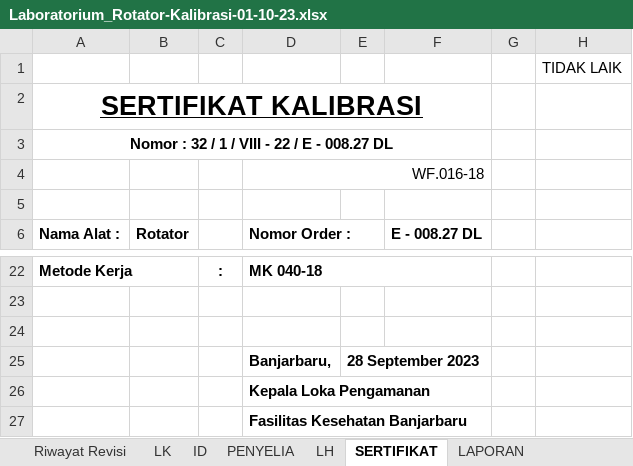
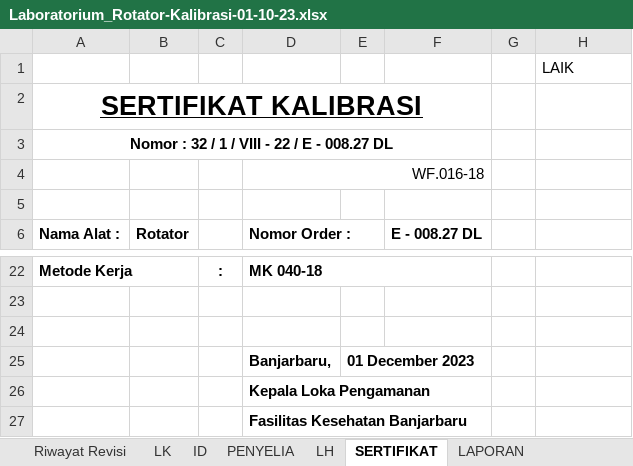
Before and after one commit to syaokifaradisa9/traxel, an Excel workbook: public/excel/Laboratorium_Rotator-Kalibrasi-01-10-23.xlsx, sheet SERTIFIKAT, drawn as a sheet; only a part is shown, gaps mark what is left out; values as stored, in another font and other column widths than the file's, no borders; the diff names each change by its address in the sheet, - before the commit and + after, or states it on an @@ line.

```diff
--- a/public/excel/Laboratorium_Rotator-Kalibrasi-01-10-23.xlsx (sheet SERTIFIKAT)
+++ b/public/excel/Laboratorium_Rotator-Kalibrasi-01-10-23.xlsx (sheet SERTIFIKAT)
-H1: TIDAK LAIK
+H1: LAIK
-E25: 28 September 2023
+E25: 01 December 2023
```
Also changed, not shown: sheet PENYELIA, sheet ID, sheet LH, sheet LAPORAN, public/excel/Laboratorium_Rotator-Pengujian-01-10-23.xlsx, public/excel/Stirer-Kalibrasi-01-10-23.xlsx, 3 other files.
